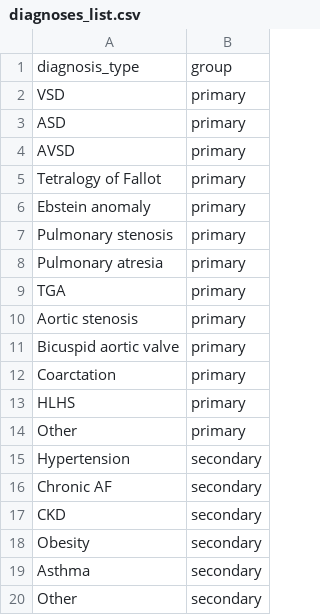
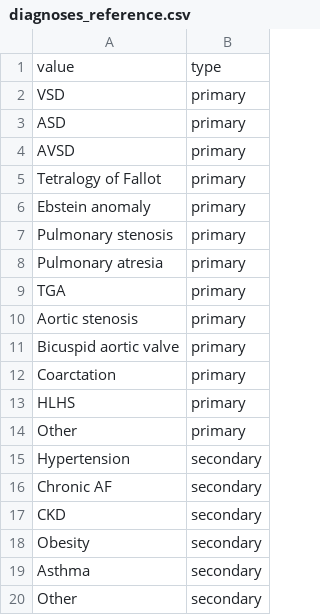
Before and after one commit to mrphys/imageCLASP, a CSV file: reference/diagnoses_reference.csv (was reference/diagnoses_list.csv), drawn as a sheet; removed rows and columns are numbered as before the commit, all else as after; the diff names each change by its address in the sheet, - before the commit and + after, or states it on an @@ line.

```diff
--- a/reference/diagnoses_list.csv
+++ b/reference/diagnoses_reference.csv
-row 1: diagnosis_type | group
+row 1: value | type
```
Also changed, not shown: reference/events_reference.csv, reference/medication_reference.csv, 11 other files.
